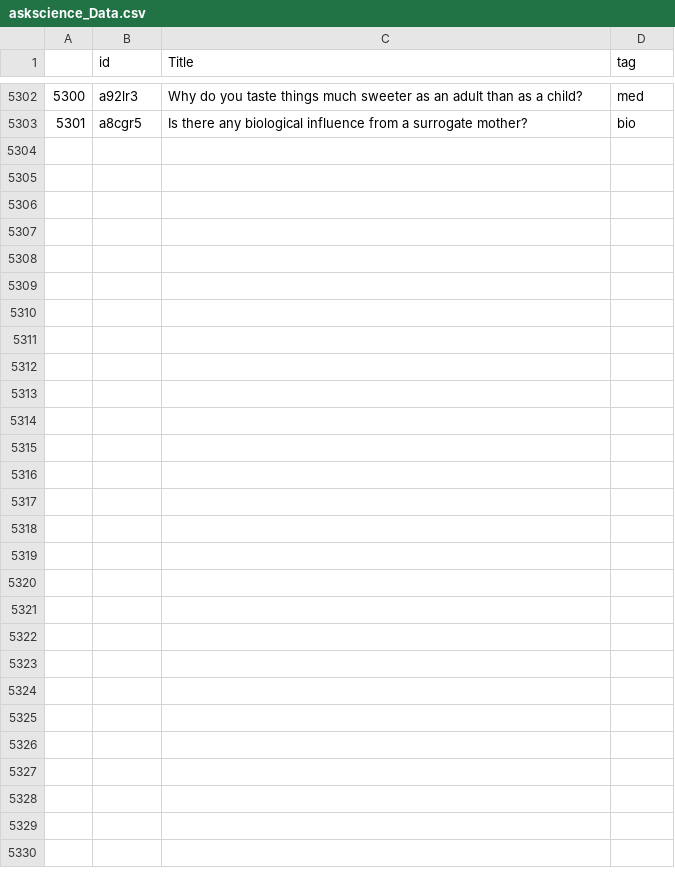
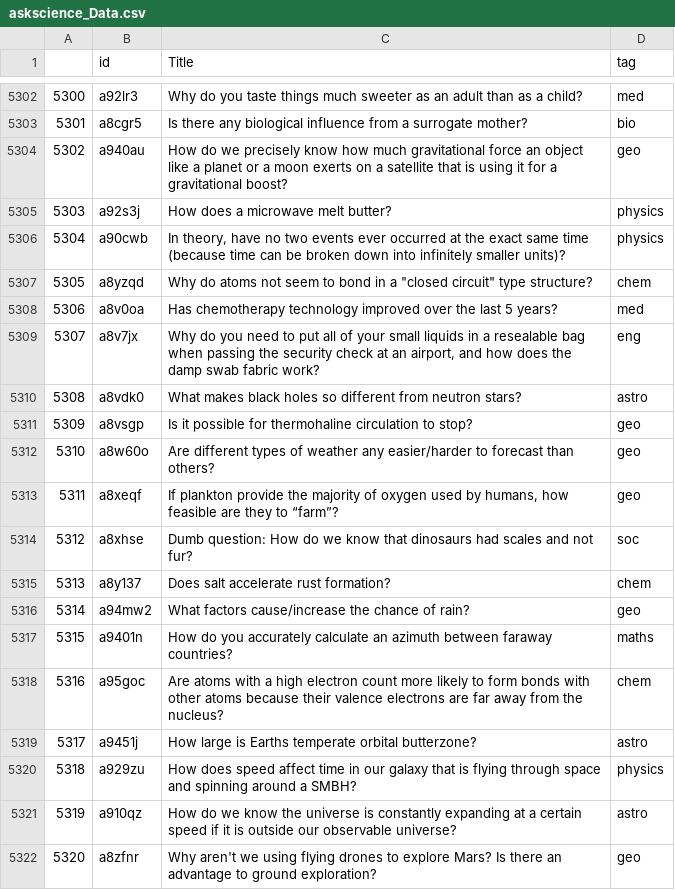
Before and after one commit to Travis-Barton/Redditbot, a CSV file: askscience_Data.csv, drawn as a sheet; only a part is shown, gaps mark what is left out; the diff covers the shown part only; the diff names each change by its address in the sheet, - before the commit and + after, or states it on an @@ line.

```diff
--- a/askscience_Data.csv
+++ b/askscience_Data.csv
+row 5304: 5302 | a940au | How do we precisely know how much gravitational force an object like a planet or a moon exerts on a satellite that is using it for a gravitational boost? | geo
+row 5305: 5303 | a92s3j | How does a microwave melt butter? | physics
+row 5306: 5304 | a90cwb | In theory, have no two events ever occurred at the exact same time (because time can be broken down into infinitely smaller units)? | physics
+row 5307: 5305 | a8yzqd | Why do atoms not seem to bond in a "closed circuit" type structure? | chem
+row 5308: 5306 | a8v0oa | Has chemotherapy technology improved over the last 5 years? | med
+row 5309: 5307 | a8v7jx | Why do you need to put all of your small liquids in a resealable bag when passing the security check at an airport, and how does the damp swab fabric work? | eng
+row 5310: 5308 | a8vdk0 | What makes black holes so different from neutron stars? | astro
+row 5311: 5309 | a8vsgp | Is it possible for thermohaline circulation to stop? | geo
+row 5312: 5310 | a8w60o | Are different types of weather any easier/harder to forecast than others? | geo
+row 5313: 5311 | a8xeqf | If plankton provide the majority of oxygen used by humans, how feasible are they to “farm”? | geo
+row 5314: 5312 | a8xhse | Dumb question: How do we know that dinosaurs had scales and not fur? | soc
+row 5315: 5313 | a8y137 | Does salt accelerate rust formation? | chem
+row 5316: 5314 | a94mw2 | What factors cause/increase the chance of rain? | geo
+row 5317: 5315 | a9401n | How do you accurately calculate an azimuth between faraway countries? | maths
+row 5318: 5316 | a95goc | Are atoms with a high electron count more likely to form bonds with other atoms because their valence electrons are far away from the nucleus? | chem
+row 5319: 5317 | a9451j | How large is Earths temperate orbital butterzone? | astro
+row 5320: 5318 | a929zu | How does speed affect time in our galaxy that is flying through space and spinning around a SMBH? | physics
+row 5321: 5319 | a910qz | How do we know the universe is constantly expanding at a certain speed if it is outside our observable universe? | astro
+row 5322: 5320 | a8zfnr | Why aren't we using flying drones to explore Mars? Is there an advantage to ground exploration? | geo
```
Also changed, not shown: 13 added rows elsewhere in this file, history.csv, 2 other files.
